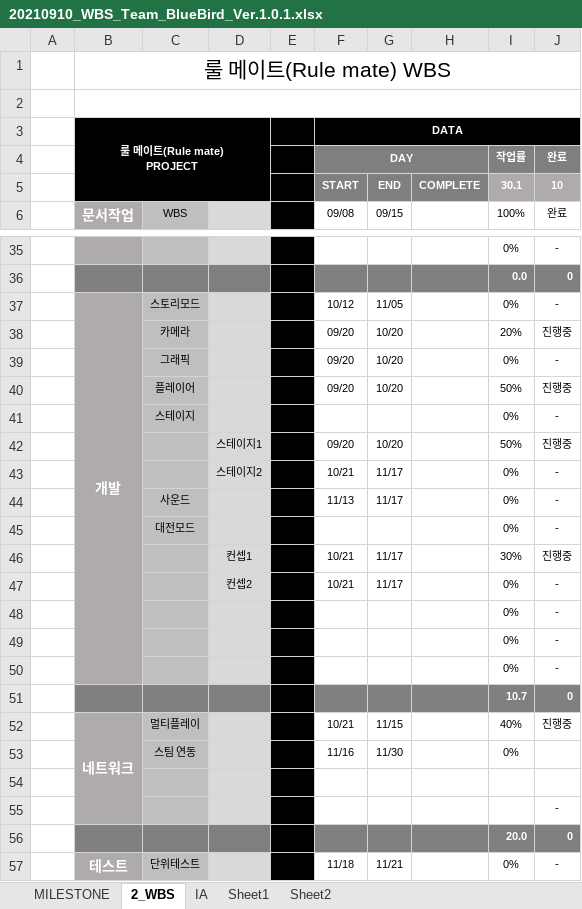
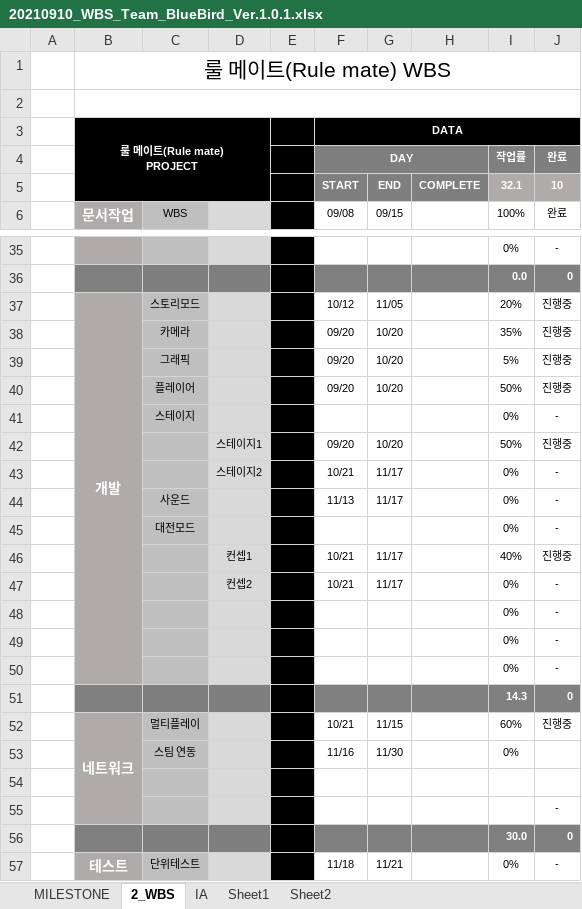
Before and after one commit to hhj3258/RuleMate_Project, an Excel workbook: docs/WBS/20210910_WBS_Team_BlueBird_Ver.1.0.1.xlsx, sheet 2_WBS, drawn as a sheet; only a part is shown, gaps mark what is left out; values as stored, in another font and other column widths than the file's, no borders; conditional formats not drawn; the diff names each change by its address in the sheet, - before the commit and + after, or states it on an @@ line.

Commit message:
docs : WBS 업데이트

```diff
--- a/docs/WBS/20210910_WBS_Team_BlueBird_Ver.1.0.1.xlsx (sheet 2_WBS)
+++ b/docs/WBS/20210910_WBS_Team_BlueBird_Ver.1.0.1.xlsx (sheet 2_WBS)
-I5: 30.1
+I5: 32.1
-I37: 0%
+I37: 20%
-J37: -
+J37: 진행중
-I38: 20%
+I38: 35%
-I39: 0%
+I39: 5%
-J39: -
+J39: 진행중
-I46: 30%
+I46: 40%
-I51: 10.7
+I51: 14.3
-I52: 40%
+I52: 60%
-I56: 20.0
+I56: 30.0
```
